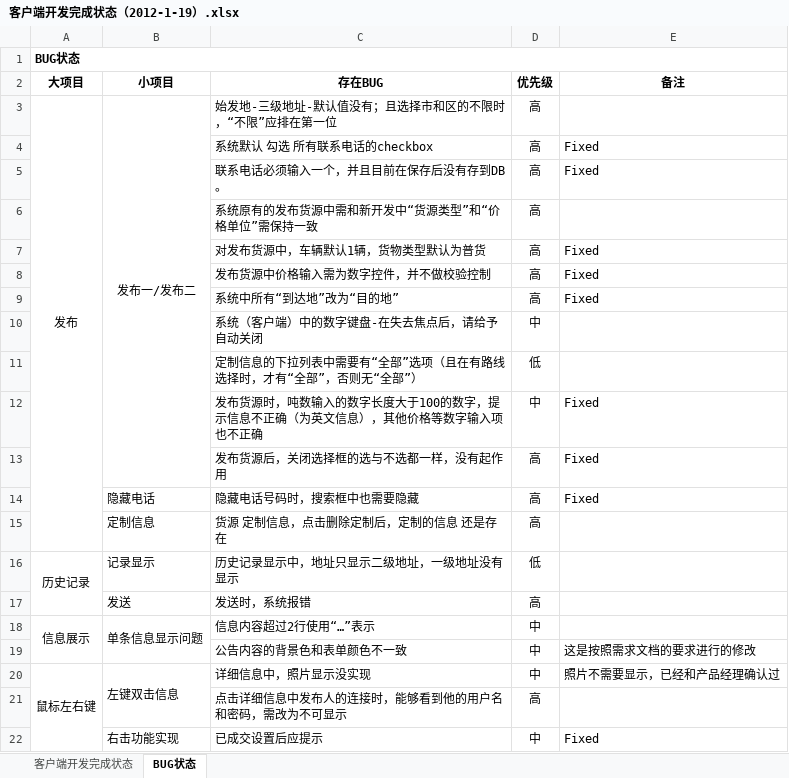
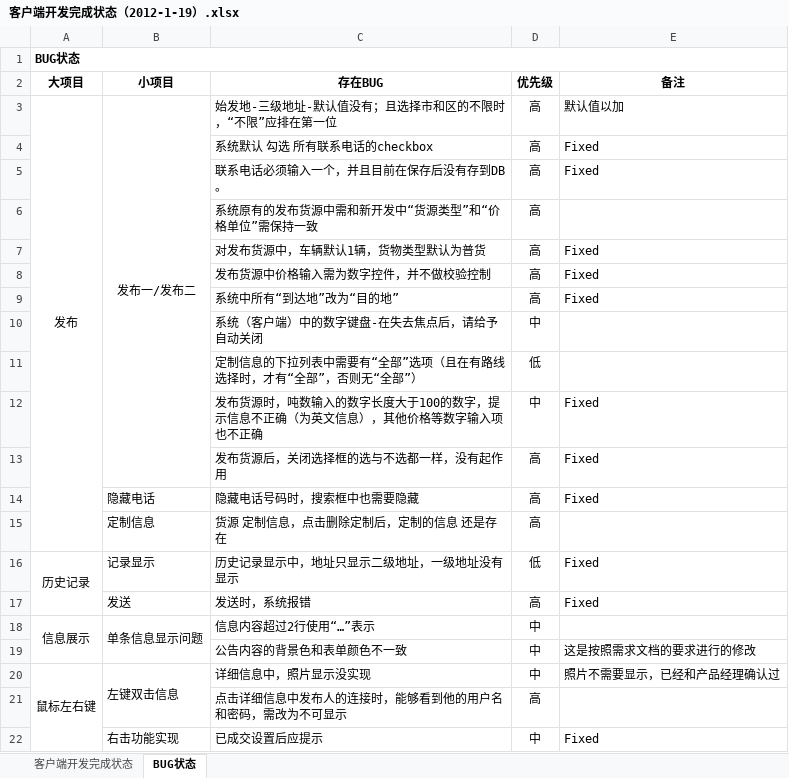
Before and after one commit to radtek/project4more, an Excel workbook: 560-modify/doc/客户端开发完成状态（2012-1-19）.xlsx, sheet BUG状态, drawn as a sheet; values as stored, in another font and other column widths than the file's, no borders; the diff names each change by its address in the sheet, - before the commit and + after, or states it on an @@ line.

```diff
--- a/560-modify/doc/客户端开发完成状态（2012-1-19）.xlsx (sheet BUG状态)
+++ b/560-modify/doc/客户端开发完成状态（2012-1-19）.xlsx (sheet BUG状态)
-E3 (备注): (empty)
+E3 (备注): 默认值以加
-E16:E17 (备注): (empty)
+E16:E17 (备注): Fixed
```
